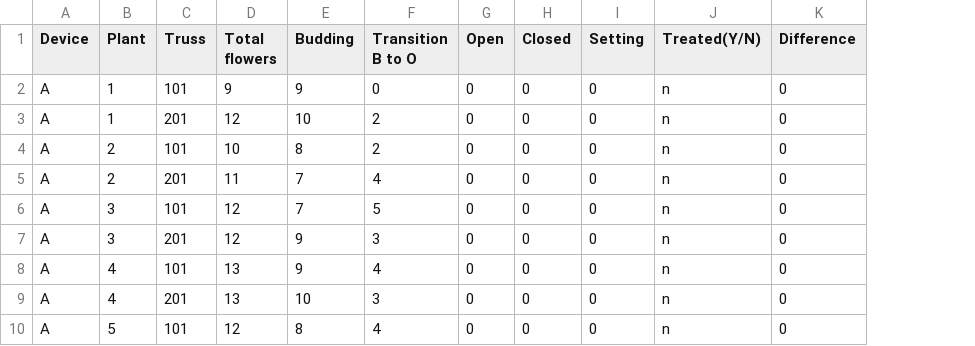
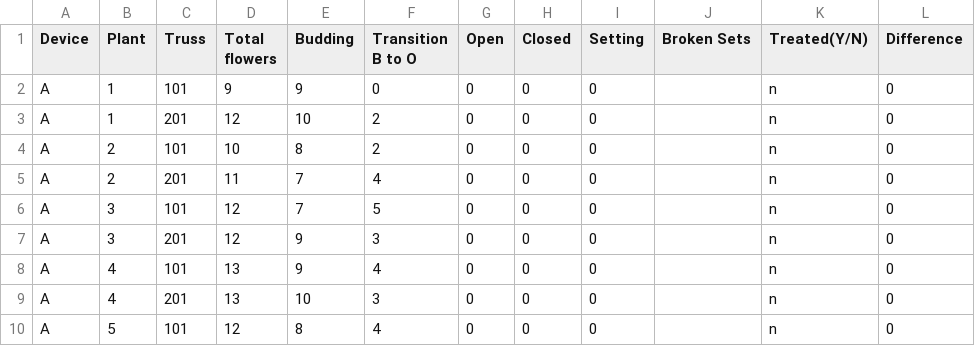
Before and after one commit to BeeyondPollination/tomato-data-analysis, a CSV file: data_set_1.csv, drawn as a sheet; only a part is shown; the diff names each change by its address in the sheet, - before the commit and + after, or states it on an @@ line.

```diff
--- a/data_set_1.csv
+++ b/data_set_1.csv
+column J (Broken Sets), empty
```
Also changed, not shown: data_set_3.csv, data_set_5.csv, 4 other files.
